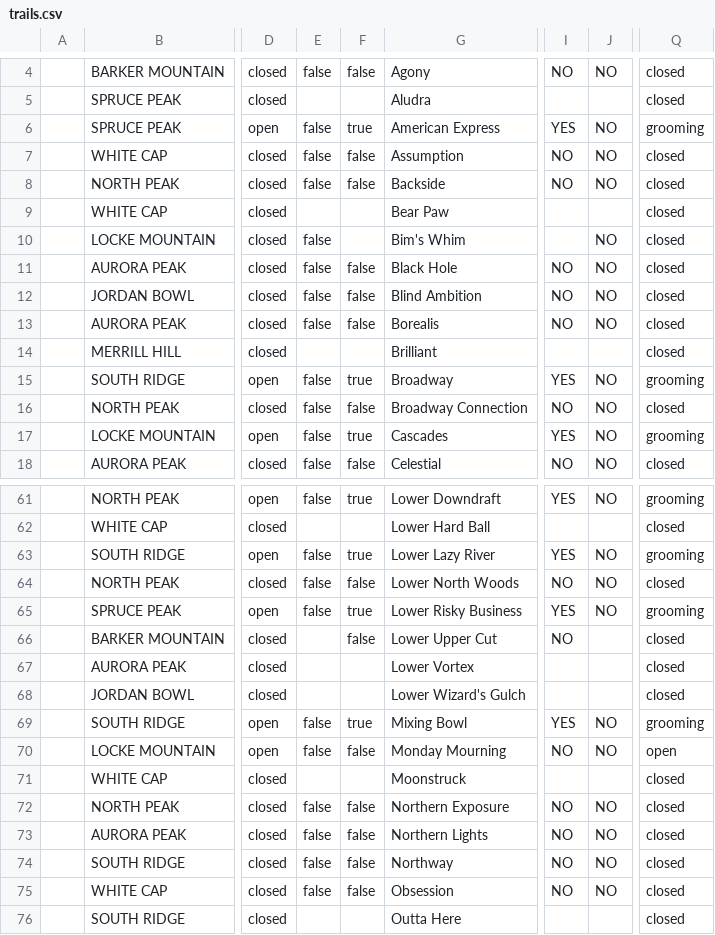
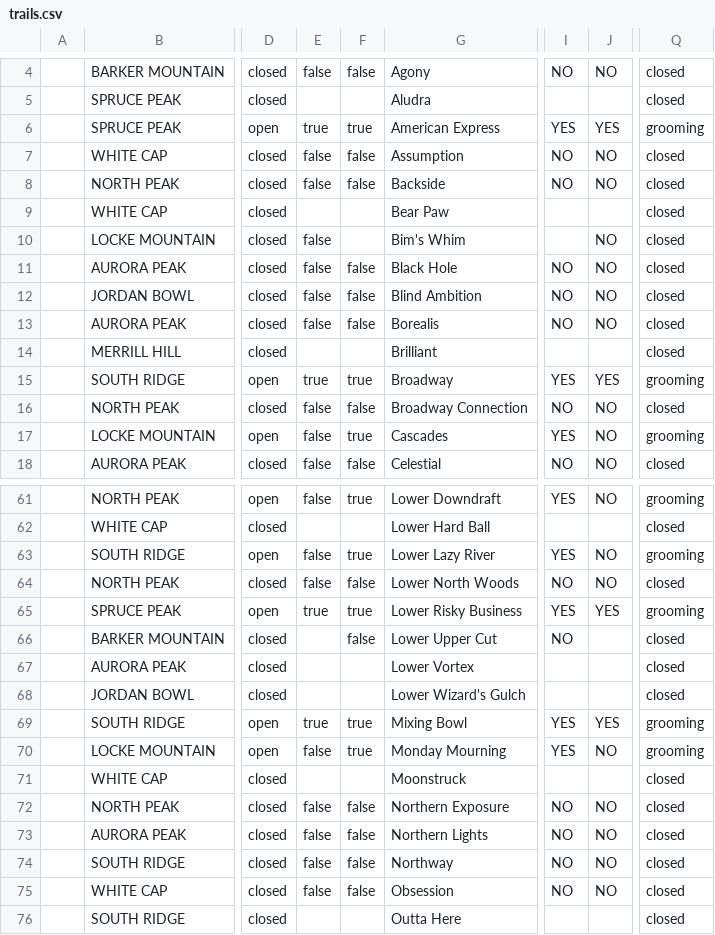
Before and after one commit to abkfenris/SundayRiverConditions, a CSV file: trails.csv, drawn as a sheet; only a part is shown, gaps mark what is left out; the diff covers the shown part only; the diff names each change by its address in the sheet, - before the commit and + after, or states it on an @@ line.

```diff
--- a/trails.csv
+++ b/trails.csv
-E6: false
+E6: true
-J6: NO
+J6: YES
-E15: false
+E15: true
-J15: NO
+J15: YES
-E65: false
+E65: true
-J65: NO
+J65: YES
-E69: false
+E69: true
-J69: NO
+J69: YES
-F70: false
+F70: true
-I70: NO
+I70: YES
-Q70: open
+Q70: grooming
```
Also changed, not shown: 35 edited cells elsewhere in this file, lifts.csv, 1 other file.
